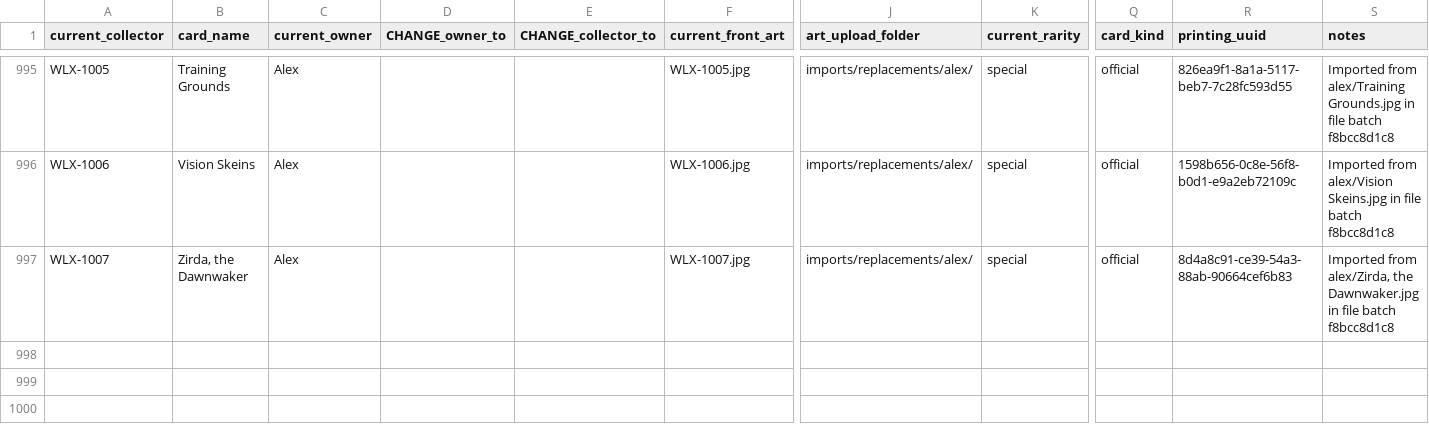
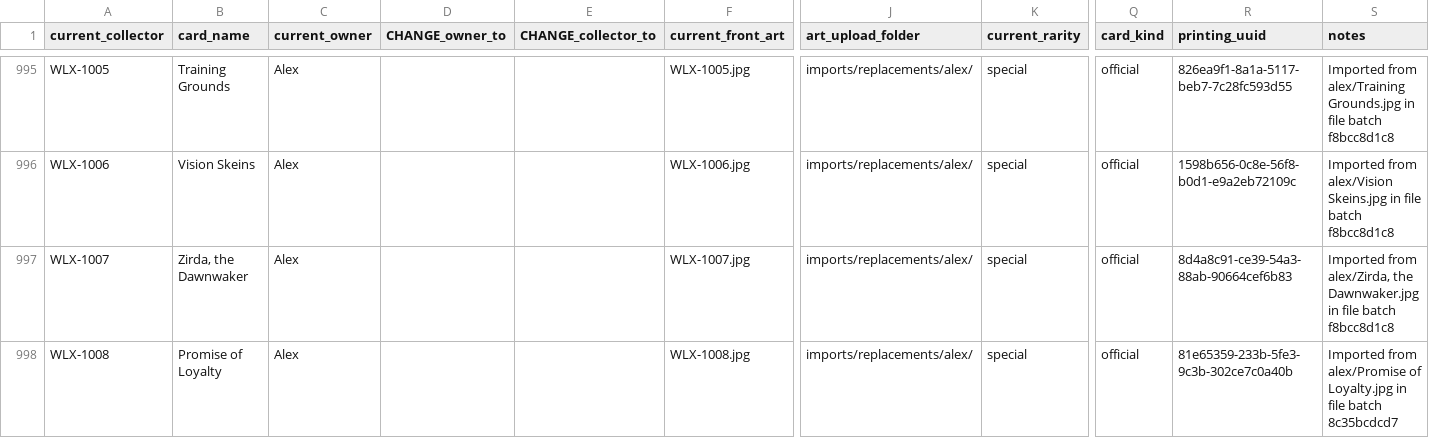
Before and after one commit to seventyfourpandas-cyber/Faithful-Cockatrice-Pod-Arts, a CSV file: WLX/CARD_MANAGER.csv, drawn as a sheet; only a part is shown, gaps mark what is left out; rows hold the shown columns only; the diff names each change by its address in the sheet, - before the commit and + after, or states it on an @@ line.

```diff
--- a/WLX/CARD_MANAGER.csv
+++ b/WLX/CARD_MANAGER.csv
+row 998: WLX-1008 | Promise of Loyalty | Alex |  |  | WLX-1008.jpg | imports/replacements/alex/ | special | official | 81e65359-233b-5fe3-9c3b-302ce7c0a40b | Imported from alex/Promise of Loyalty.jpg in file batch 8c35bcdcd7
```
Also changed, not shown: WLX/published/catalog.resolved.csv, 15 other files.
